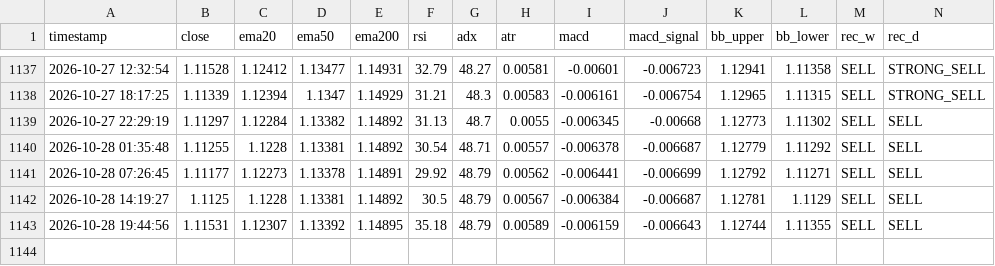
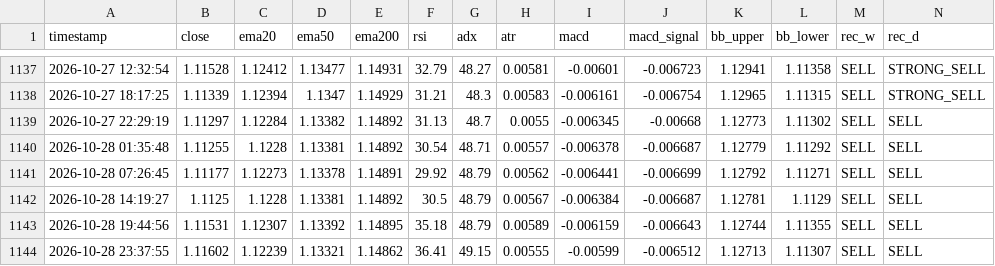
Before and after one commit to lokhrafa/TriviumDashboard, a CSV file: data/ohlc_eurusd.csv, drawn as a sheet; only a part is shown, gaps mark what is left out; rows hold the shown columns only; the diff names each change by its address in the sheet, - before the commit and + after, or states it on an @@ line.

```diff
--- a/data/ohlc_eurusd.csv
+++ b/data/ohlc_eurusd.csv
+row 1144: 2026-10-28 23:37:55 | 1.11602 | 1.12239 | 1.13321 | 1.14862 | 36.41 | 49.15 | 0.00555 | -0.00599 | -0.006512 | 1.12713 | 1.11307 | SELL | SELL
```
Also changed, not shown: data/ohlc_audusd.csv, data/ohlc_gbpusd.csv, 3 other files.
